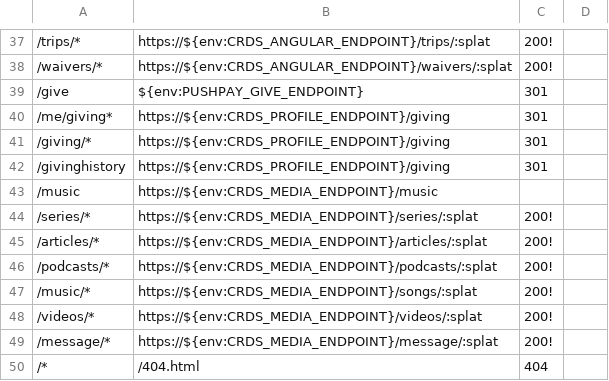
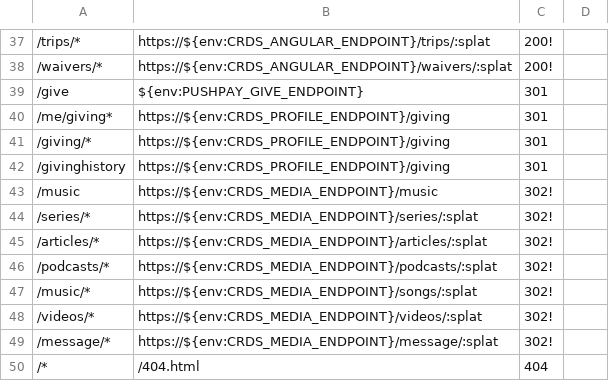
Before and after one commit to crdschurch/crds-net, a CSV file: redirects.csv, drawn as a sheet; only a part is shown, gaps mark what is left out; the diff names each change by its address in the sheet, - before the commit and + after, or states it on an @@ line.

Commit message:
updated to found status code

```diff
--- a/redirects.csv
+++ b/redirects.csv
-C43: (empty)
+C43: 302!
-C44:C49: 200!
+C44:C49: 302!
```
